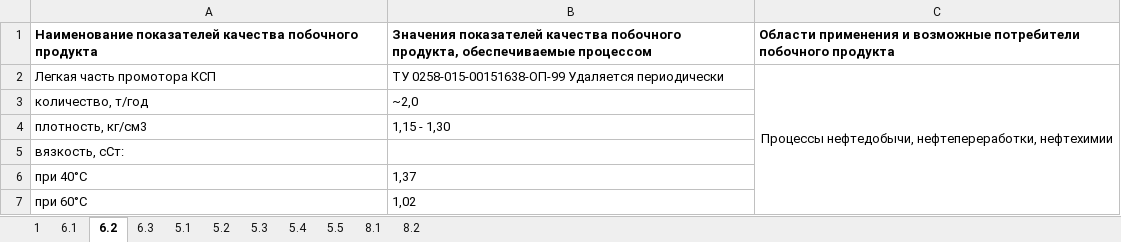
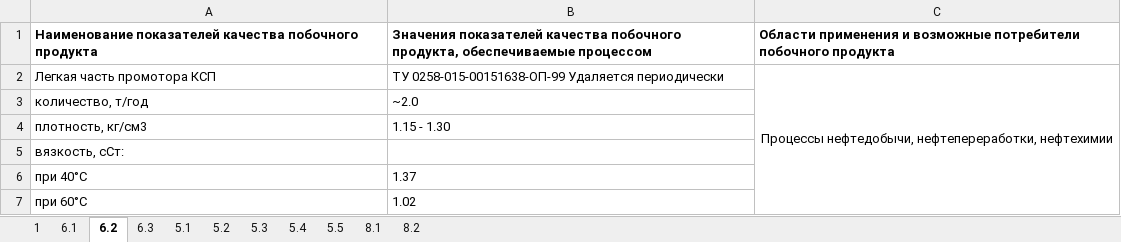
Before and after one commit to seishiru98/bd, an Excel workbook: database.xlsx, sheet 6.2, drawn as a sheet; values as stored, in another font and other column widths than the file's, no borders; the diff names each change by its address in the sheet, - before the commit and + after, or states it on an @@ line.

```diff
--- a/database.xlsx (sheet 6.2)
+++ b/database.xlsx (sheet 6.2)
-B3: ~2,0
+B3: ~2.0
-B4: 1,15 - 1,30
+B4: 1.15 - 1.30
-B6: 1,37
+B6: 1.37
-B7: 1,02
+B7: 1.02
```
Also changed, not shown: sheet 1, sheet 6.1, sheet 5.2, 3 other files.
